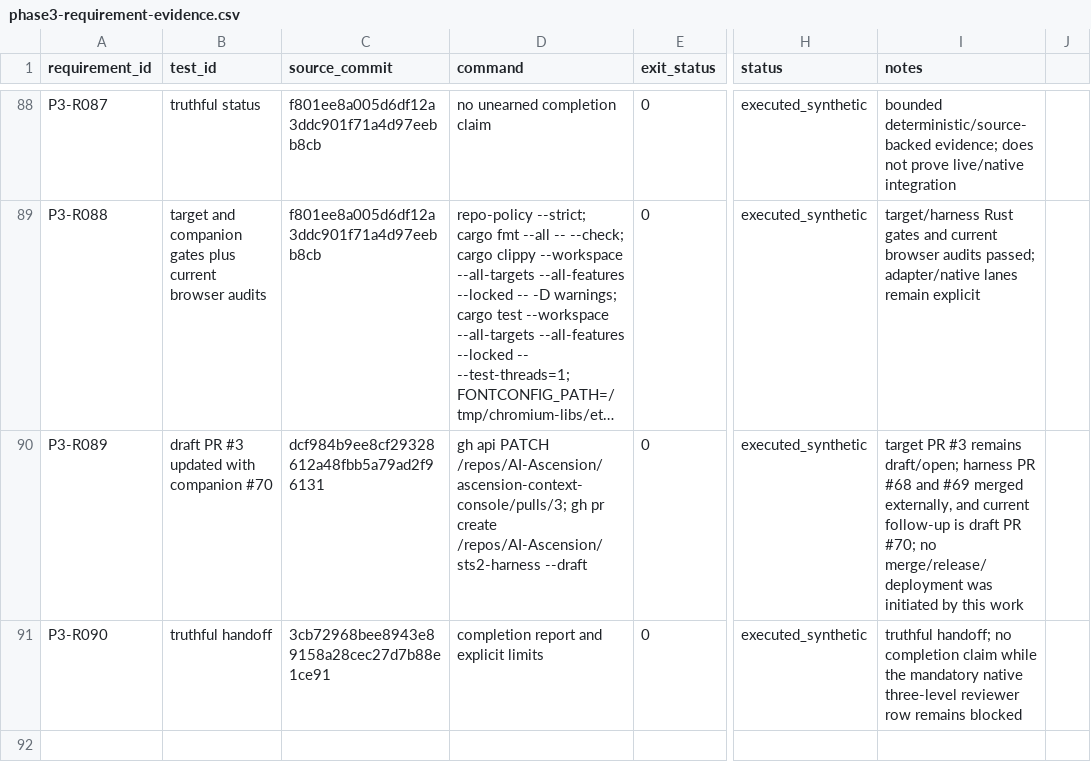
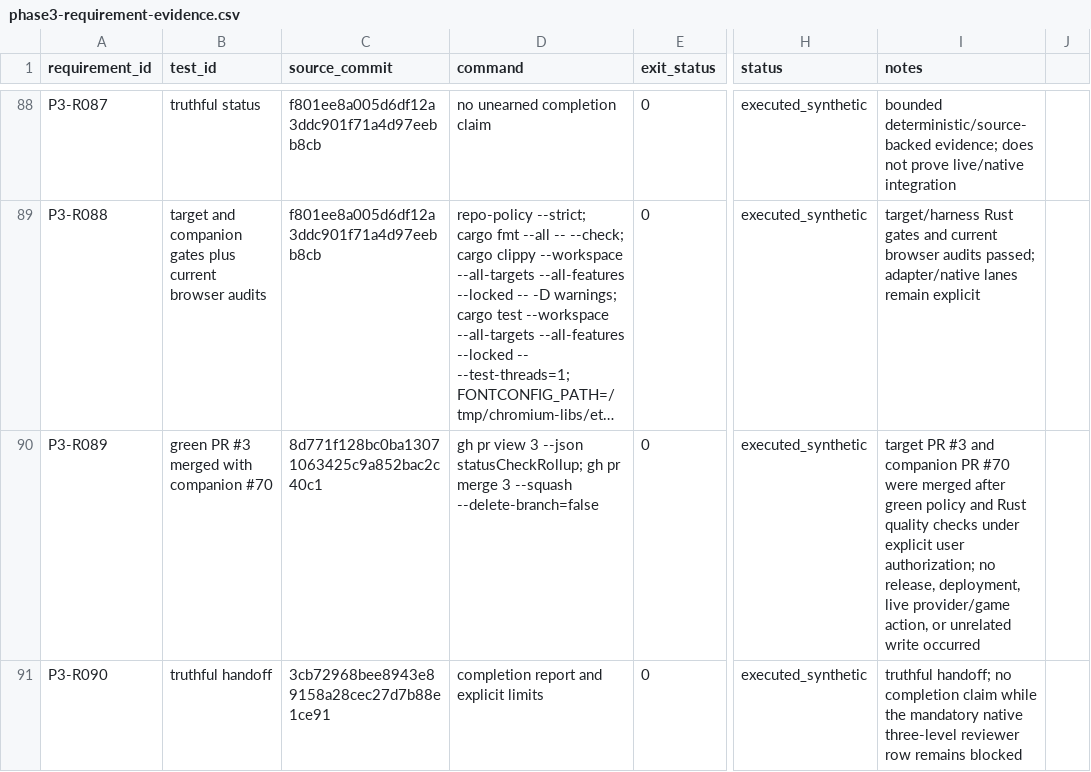
Before and after one commit to AI-Ascension/sts2-harness, a CSV file: docs/evidence/phase3-requirement-evidence.csv, drawn as a sheet; only a part is shown, gaps mark what is left out; long unchanged cells end in …; the diff names each change by its address in the sheet, - before the commit and + after, or states it on an @@ line.

Commit message:
Record authorized Phase 3 merge evidence

```diff
--- a/docs/evidence/phase3-requirement-evidence.csv
+++ b/docs/evidence/phase3-requirement-evidence.csv
-B90 (test_id): draft PR #3 updated with companion #70
+B90 (test_id): green PR #3 merged with companion #70
-C90 (source_commit): dcf984b9ee8cf29328612a48fbb5a79ad2f96131
+C90 (source_commit): 8d771f128bc0ba13071063425c9a852bac2c40c1
-D90 (command): gh api PATCH /repos/AI-Ascension/ascension-context-console/pulls/3; gh pr create /repos/AI-Ascension/sts2-harness --draft
+D90 (command): gh pr view 3 --json statusCheckRollup; gh pr merge 3 --squash --delete-branch=false
-I90 (notes): …PR #3 remains draft/open; harness PR #68 and #69 merged externally, and current follow-up is draft PR #70; no merge/release/deployment was initiated by this work
+I90 (notes): …PR #3 and companion PR #70 were merged after green policy and Rust quality checks under explicit user authorization; no release, deployment, live provider/game action, or unrelated write occurred
```
Also changed, not shown: 2 other files.
